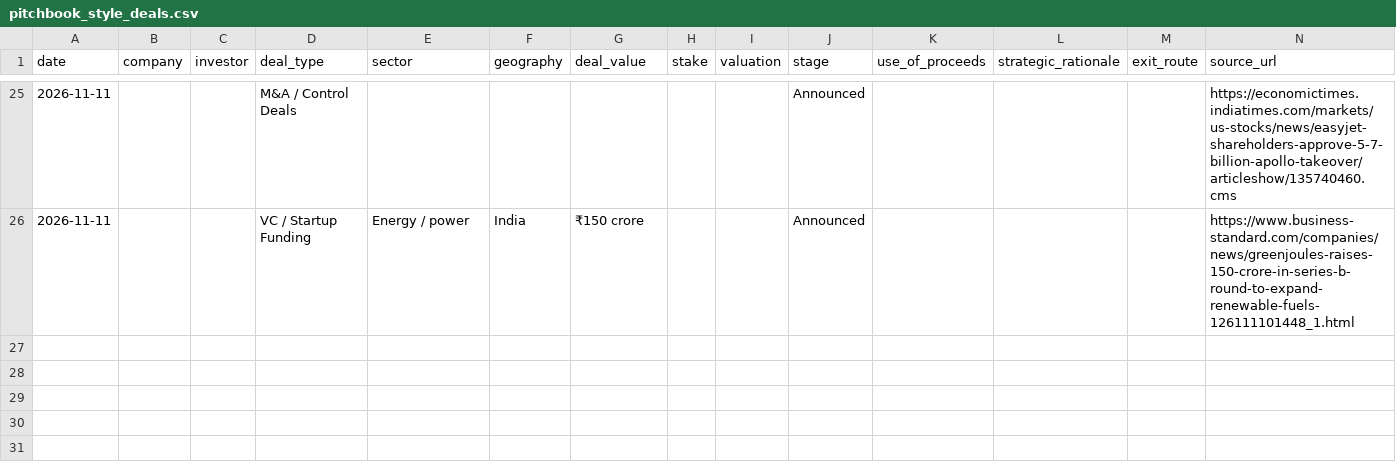
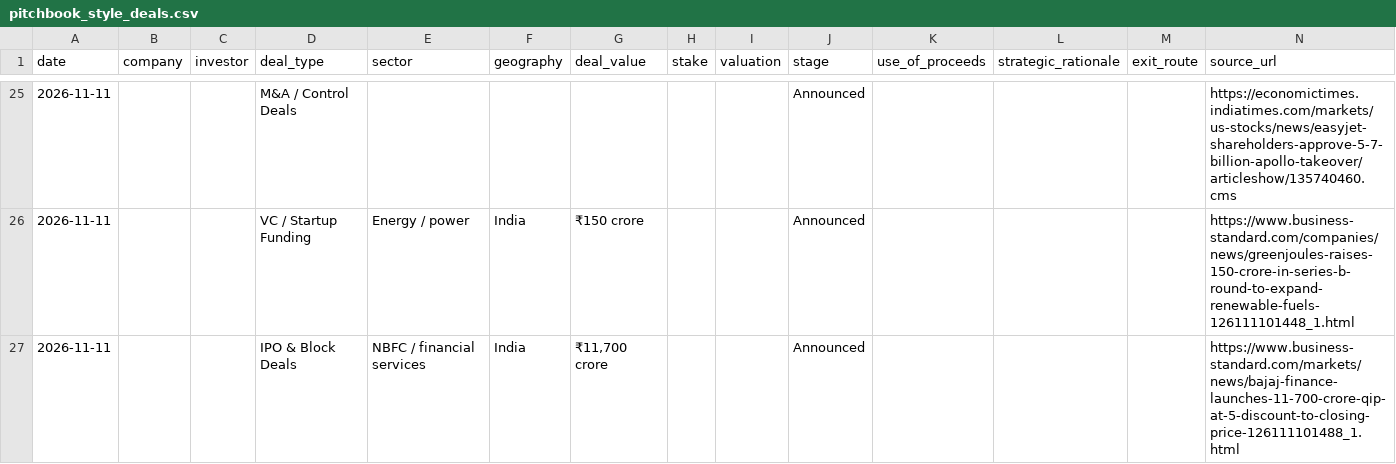
Before and after one commit to aarreev12342/morning-brief, a CSV file: data/pitchbook_style_deals.csv, drawn as a sheet; only a part is shown, gaps mark what is left out.

```diff
--- a/data/pitchbook_style_deals.csv
+++ b/data/pitchbook_style_deals.csv
@@ -26 +26,2 @@ date,company,investor,deal_type,sector,geography,deal_value,stake,valuation,stag
 2026-11-11,,,VC / Startup Funding,Energy / power,India,₹150 crore,,,Announced,,,,https://www.business-standard.com/companies/news/greenjoules-raises-150-crore-in-series-b-round-to-expand-renewable-fuels-126111101448_1.html
+2026-11-11,,,IPO & Block Deals,NBFC / financial services,India,"₹11,700 crore",,,Announced,,,,https://www.business-standard.com/markets/news/bajaj-finance-launches-11-700-crore-qip-at-5-discount-to-closing-price-126111101488_1.html
```
Also changed, not shown: data/deals.csv.
